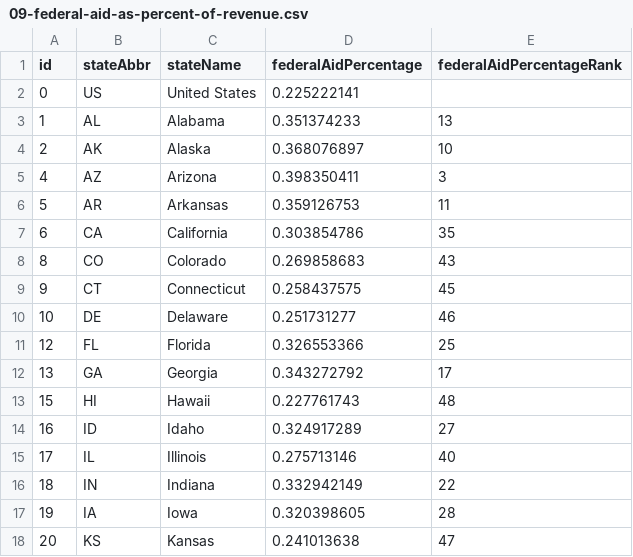
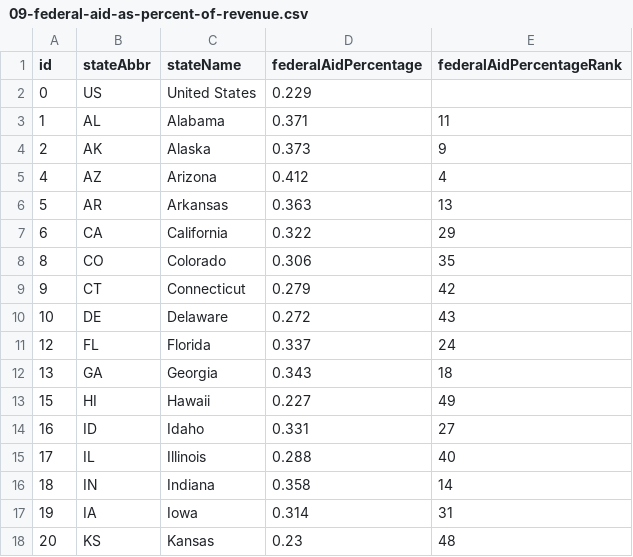
Before and after one commit to TaxFoundation/facts-and-figures, a CSV file: 09-federal-aid-as-percent-of-revenue.csv, drawn as a sheet; only a part is shown; the diff covers the shown part only.

```diff
--- a/09-federal-aid-as-percent-of-revenue.csv
+++ b/09-federal-aid-as-percent-of-revenue.csv
@@ -1,18 +1,18 @@
 id,stateAbbr,stateName,federalAidPercentage,federalAidPercentageRank
-0,US,United States,0.225222141,
-1,AL,Alabama,0.351374233,13
-2,AK,Alaska,0.368076897,10
-4,AZ,Arizona,0.398350411,3
-5,AR,Arkansas,0.359126753,11
-6,CA,California,0.303854786,35
-8,CO,Colorado,0.269858683,43
-9,CT,Connecticut,0.258437575,45
-10,DE,Delaware,0.251731277,46
-12,FL,Florida,0.326553366,25
-13,GA,Georgia,0.343272792,17
-15,HI,Hawaii,0.227761743,48
-16,ID,Idaho,0.324917289,27
-17,IL,Illinois,0.275713146,40
-18,IN,Indiana,0.332942149,22
-19,IA,Iowa,0.320398605,28
-20,KS,Kansas,0.241013638,47
+0,US,United States,0.229,
+1,AL,Alabama,0.371,11
+2,AK,Alaska,0.373,9
+4,AZ,Arizona,0.412,4
+5,AR,Arkansas,0.363,13
+6,CA,California,0.322,29
+8,CO,Colorado,0.306,35
+9,CT,Connecticut,0.279,42
+10,DE,Delaware,0.272,43
+12,FL,Florida,0.337,24
+13,GA,Georgia,0.343,18
+15,HI,Hawaii,0.227,49
+16,ID,Idaho,0.331,27
+17,IL,Illinois,0.288,40
+18,IN,Indiana,0.358,14
+19,IA,Iowa,0.314,31
+20,KS,Kansas,0.23,48
```
Also changed, not shown: 66 edited cells elsewhere in this file, 08-sources-of-state-local-collections.csv.
